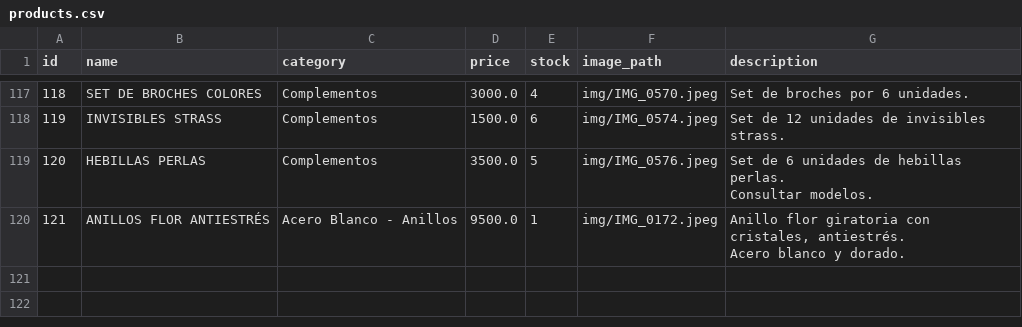
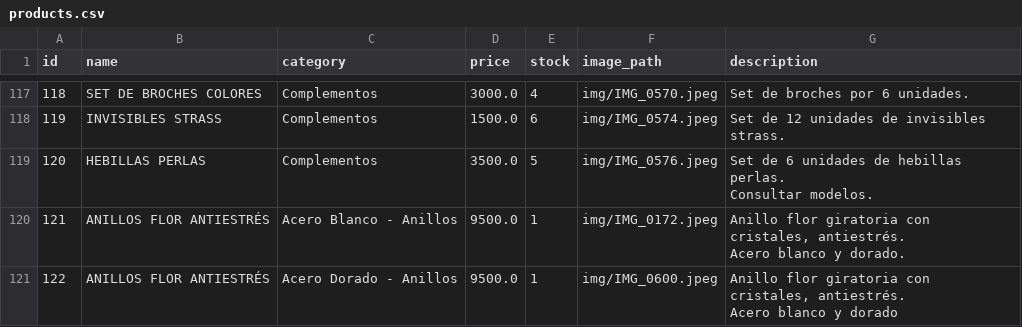
Before and after one commit to PierottiBR/glint_tienda_online, a CSV file: files_csv/products.csv, drawn as a sheet; only a part is shown, gaps mark what is left out; ↵ is a line break in a cell; the diff names each change by its address in the sheet, - before the commit and + after, or states it on an @@ line.

Commit message:
Añadido producto: ANILLOS FLOR ANTIESTRÉS  (Acero Dorado - Anillos)

```diff
--- a/files_csv/products.csv
+++ b/files_csv/products.csv
+row 121: 122 | ANILLOS FLOR ANTIESTRÉS | Acero Dorado - Anillos | 9500.0 | 1 | img/IMG_0600.jpeg | Anillo flor giratoria con cristales, antiestrés. ↵ Acero blanco y dorado
```
